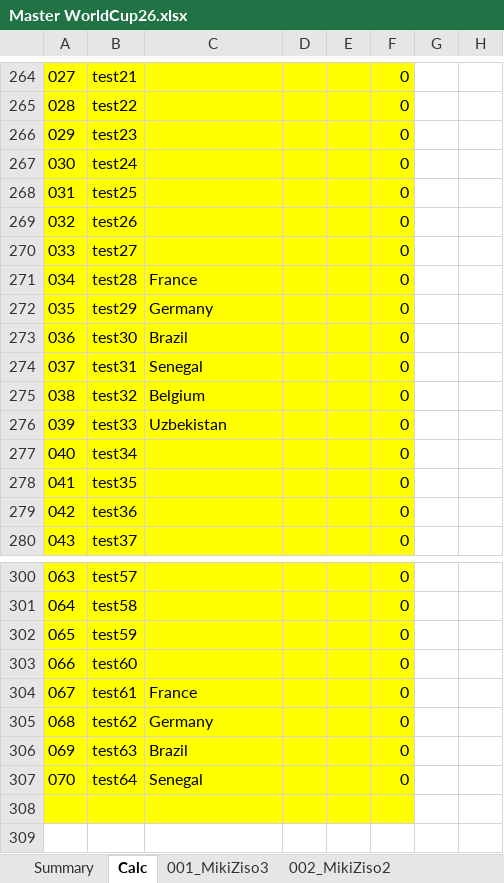
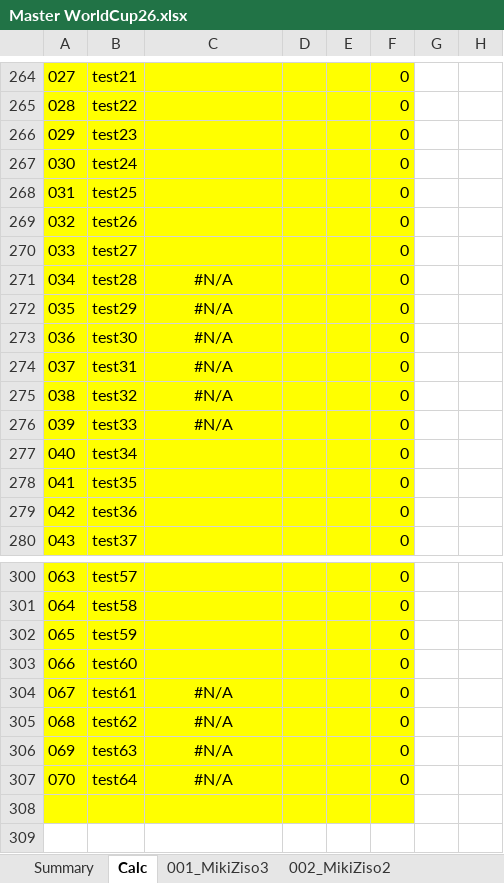
Before and after one commit to mikizi/toto, an Excel workbook: xlsx/Master WorldCup26.xlsx, sheet Calc, drawn as a sheet; only a part is shown, gaps mark what is left out; values as stored, in another font and other column widths than the file's, no borders; the diff covers the shown part only; the diff names each change by its address in the sheet, - before the commit and + after, or states it on an @@ line.

```diff
--- a/xlsx/Master WorldCup26.xlsx (sheet Calc)
+++ b/xlsx/Master WorldCup26.xlsx (sheet Calc)
-C271: France
+C271: #N/A
-C271:C276 alignment: left
+C271:C276 alignment: center
-C272: Germany
+C272: #N/A
-C273: Brazil
+C273: #N/A
-C274: Senegal
+C274: #N/A
-C275: Belgium
+C275: #N/A
-C276: Uzbekistan
+C276: #N/A
-C304: France
+C304: #N/A
-C304:C307 alignment: left
+C304:C307 alignment: center
-C305: Germany
+C305: #N/A
-C306: Brazil
+C306: #N/A
-C307: Senegal
+C307: #N/A
```
Also changed, not shown: 9 added rows, 9 removed rows and 21 edited cells elsewhere in this sheet, sheet Summary, formulas that keep their value, hidden cells, 2 other files.
